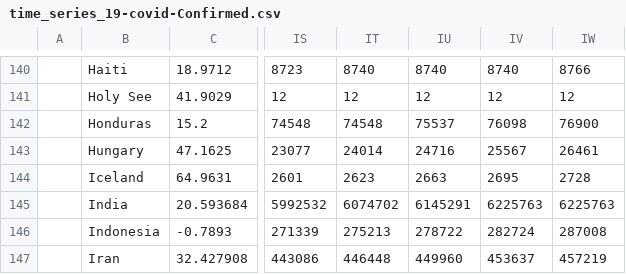
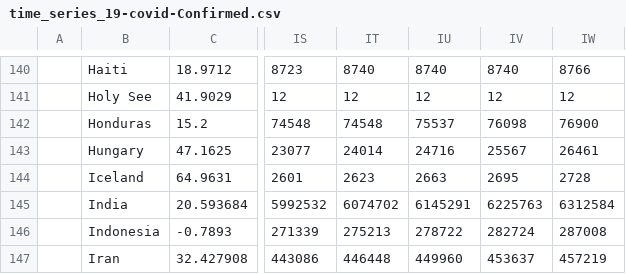
Before and after one commit to vrockai/corona-stats, a CSV file: time_series_19-covid-Confirmed.csv, drawn as a sheet; only a part is shown, gaps mark what is left out; the diff names each change by its address in the sheet, - before the commit and + after, or states it on an @@ line.

```diff
--- a/time_series_19-covid-Confirmed.csv
+++ b/time_series_19-covid-Confirmed.csv
-IW145: 6225763
+IW145: 6312584
```
Also changed, not shown: time_series_19-covid-Deaths.csv, time_series_19-covid-Recovered.csv.
